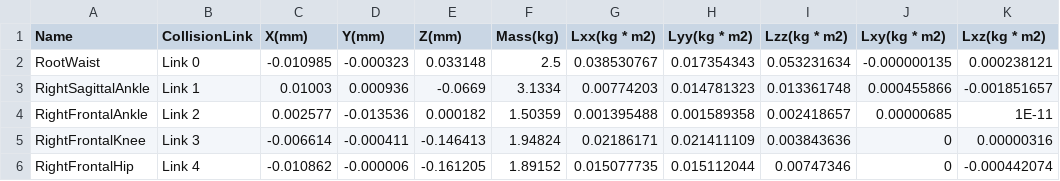
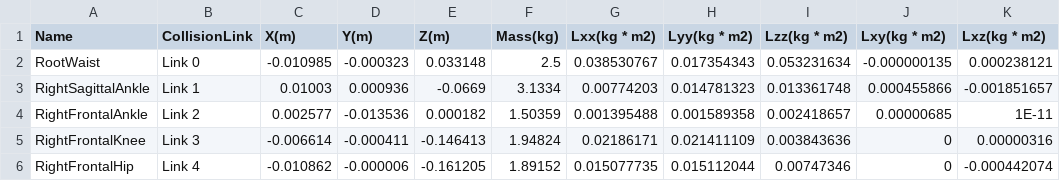
Before and after one commit to roboticslab-uc3m/teo-developer-manual, a CSV file: csv/dynamic_info_relative.csv, drawn as a sheet; only a part is shown; the diff names each change by its address in the sheet, - before the commit and + after, or states it on an @@ line.

Commit message:
Fix length units in CoM

```diff
--- a/csv/dynamic_info_relative.csv
+++ b/csv/dynamic_info_relative.csv
-C1: X(mm)
+C1: X(m)
-D1: Y(mm)
+D1: Y(m)
-E1: Z(mm)
+E1: Z(m)
```
